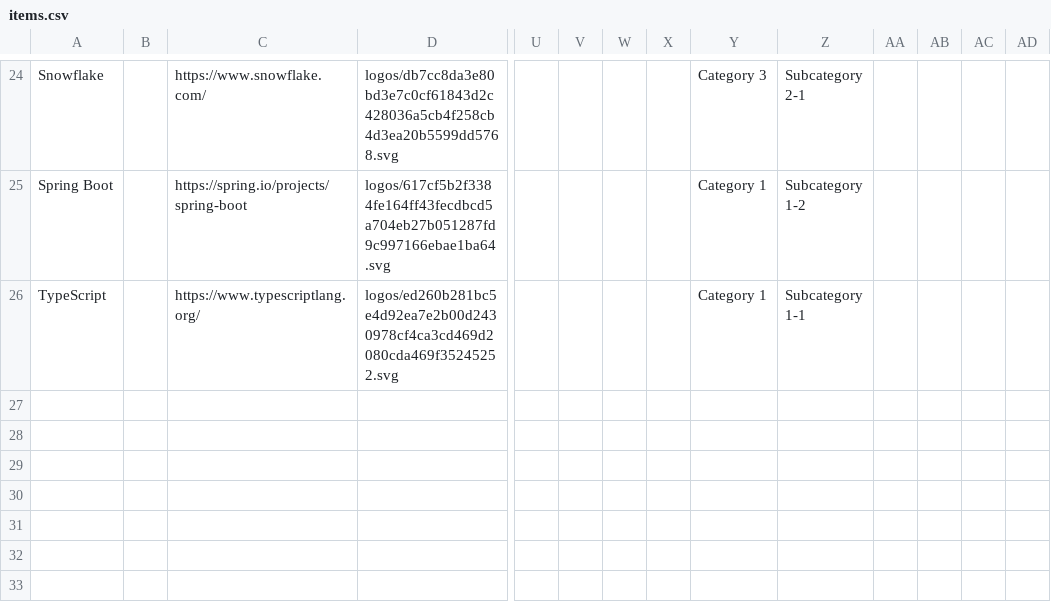
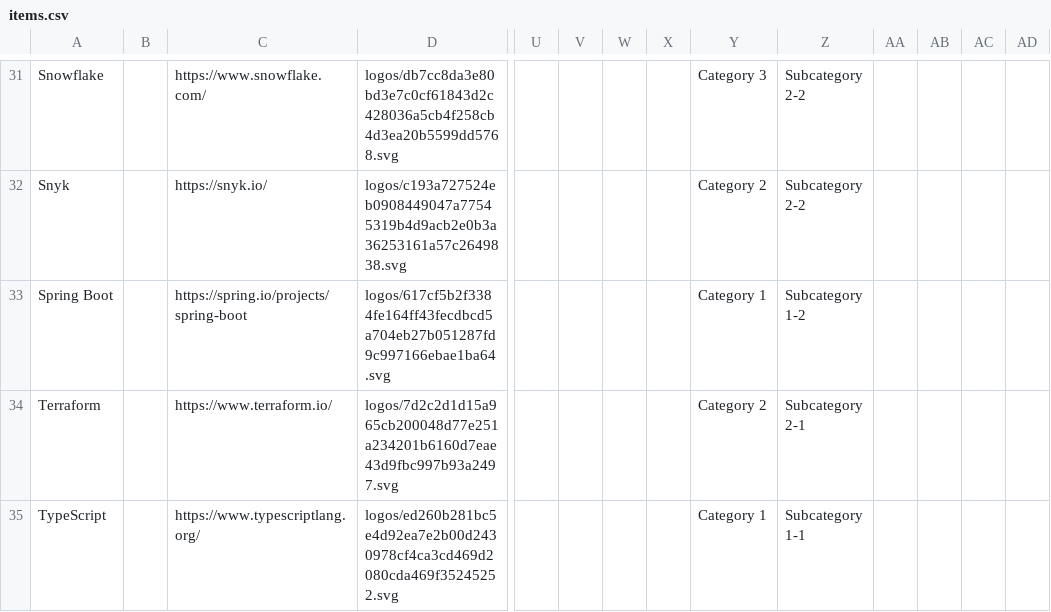
Before and after one commit to gmgutt/tech-landscape, a CSV file: docs/items.csv, drawn as a sheet; only a part is shown, gaps mark what is left out; addresses are those after the commit; rows hold the shown columns only; the diff covers the shown part only; the diff names each change by its address in the sheet, - before the commit and + after, or states it on an @@ line.

```diff
--- a/docs/items.csv
+++ b/docs/items.csv
-Z31: Subcategory 2-1
+Z31: Subcategory 2-2
+row 32: Snyk |  | https://snyk.io/ | logos/c193a727524eb0908449047a77545319b4d9acb2e0b3a36253161a57c2649838.svg |  |  |  |  | Category 2 | Subcategory 2-2
+row 34: Terraform |  | https://www.terraform.io/ | logos/7d2c2d1d15a965cb200048d77e251a234201b6160d7eae43d9fbc997b93a2497.svg |  |  |  |  | Category 2 | Subcategory 2-1
```
Also changed, not shown: 7 added rows and 8 edited cells elsewhere in this file, 53 other files.
